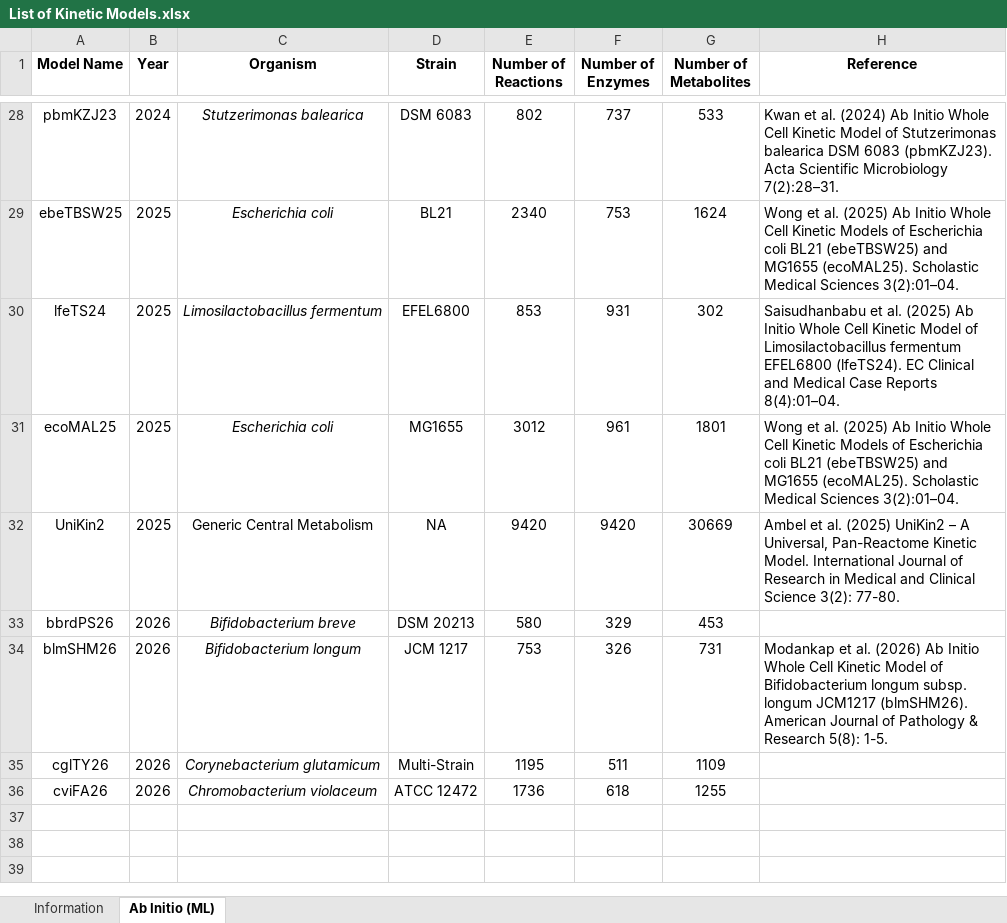
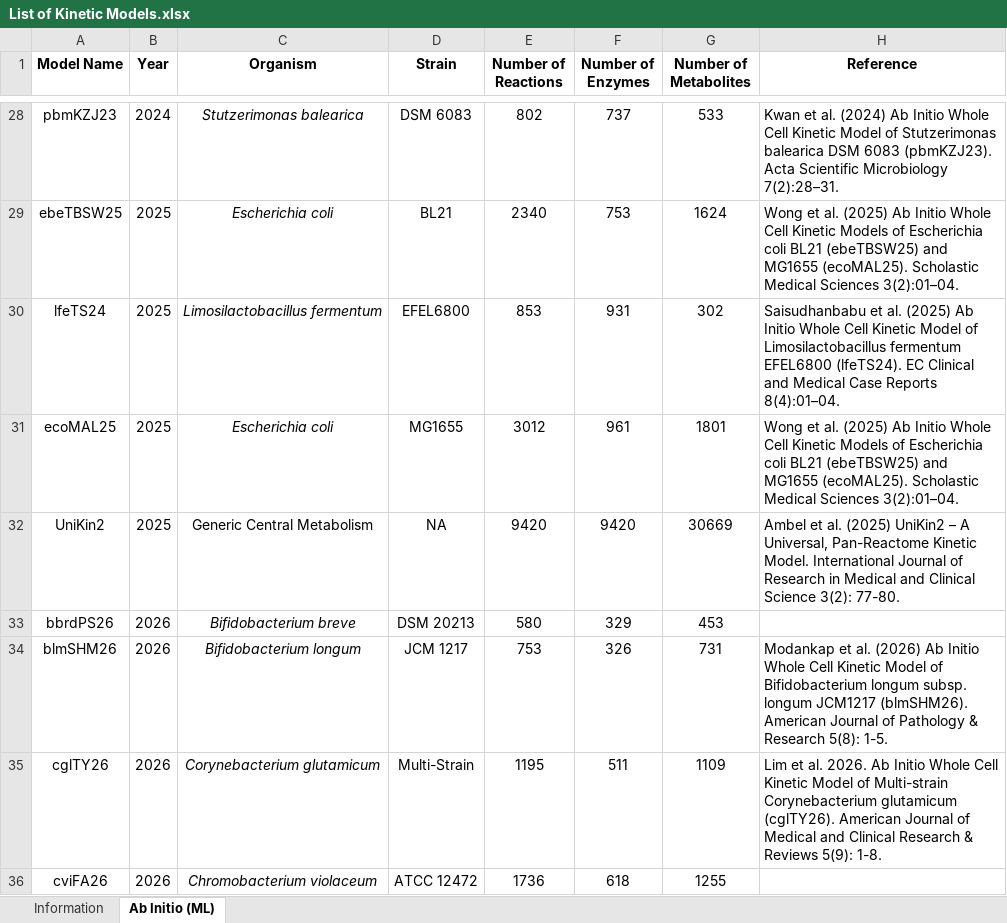
Before and after one commit to mauriceling/kinmodre, an Excel workbook: List of Kinetic Models.xlsx, sheet Ab Initio (ML), drawn as a sheet; only a part is shown, gaps mark what is left out; values as stored, in another font and other column widths than the file's, no borders; the diff names each change by its address in the sheet, - before the commit and + after, or states it on an @@ line.

```diff
--- a/List of Kinetic Models.xlsx (sheet Ab Initio (ML))
+++ b/List of Kinetic Models.xlsx (sheet Ab Initio (ML))
-H35 (Reference): (empty)
+H35 (Reference): Lim et al. 2026. Ab Initio Whole Cell Kinetic Model of Multi-strain Corynebacterium glutamicum (cglTY26). American Journal of Medical and Clinical Research & Reviews 5(9): 1-8.
```
Also changed, not shown: 1 other file.
